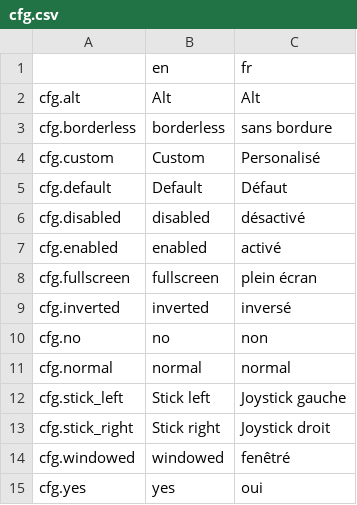
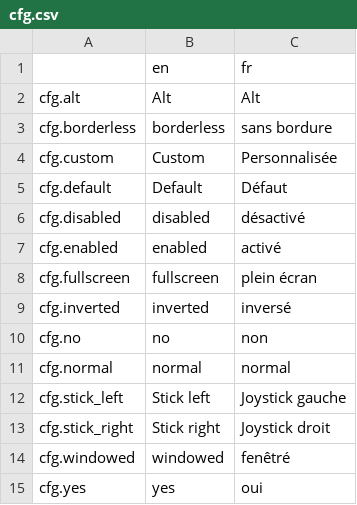
Before and after one commit to Levrault/margot-beatrice-adventure, a CSV file: i18n/cfg.csv, drawn as a sheet.

```diff
--- a/i18n/cfg.csv
+++ b/i18n/cfg.csv
@@ -3,3 +3,3 @@ cfg.alt,"Alt","Alt"
 cfg.borderless,"borderless","sans bordure"
-cfg.custom,"Custom","Personalisé"
+cfg.custom,"Custom","Personnalisée"
 cfg.default,"Default","Défaut"
```
Also changed, not shown: i18n/audio.csv, i18n/gamepad.csv, 9 other files.
